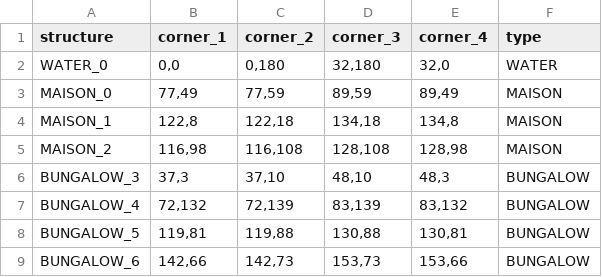
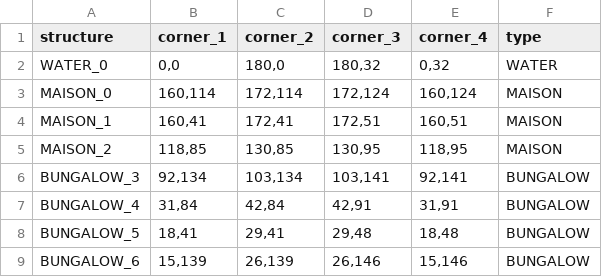
Before and after one commit to JopRijks/AmstelHague-Beckstraat-boys, a CSV file: output.csv, drawn as a sheet; only a part is shown; the diff covers the shown part only.

```diff
--- a/output.csv
+++ b/output.csv
@@ -1,9 +1,9 @@
 structure,corner_1,corner_2,corner_3,corner_4,type
-WATER_0,"0,0","0,180","32,180","32,0",WATER
-MAISON_0,"77,49","77,59","89,59","89,49",MAISON
-MAISON_1,"122,8","122,18","134,18","134,8",MAISON
-MAISON_2,"116,98","116,108","128,108","128,98",MAISON
-BUNGALOW_3,"37,3","37,10","48,10","48,3",BUNGALOW
-BUNGALOW_4,"72,132","72,139","83,139","83,132",BUNGALOW
-BUNGALOW_5,"119,81","119,88","130,88","130,81",BUNGALOW
-BUNGALOW_6,"142,66","142,73","153,73","153,66",BUNGALOW
+WATER_0,"0,0","180,0","180,32","0,32",WATER
+MAISON_0,"160,114","172,114","172,124","160,124",MAISON
+MAISON_1,"160,41","172,41","172,51","160,51",MAISON
+MAISON_2,"118,85","130,85","130,95","118,95",MAISON
+BUNGALOW_3,"92,134","103,134","103,141","92,141",BUNGALOW
+BUNGALOW_4,"31,84","42,84","42,91","31,91",BUNGALOW
+BUNGALOW_5,"18,41","29,41","29,48","18,48",BUNGALOW
+BUNGALOW_6,"15,139","26,139","26,146","15,146",BUNGALOW
```
Also changed, not shown: 53 edited cells elsewhere in this file, 6 other files.
